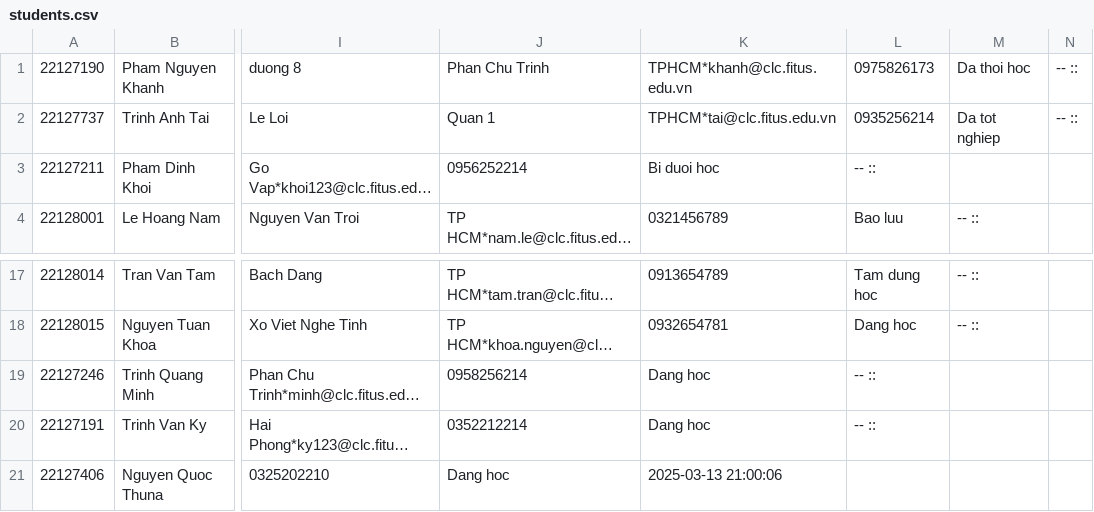
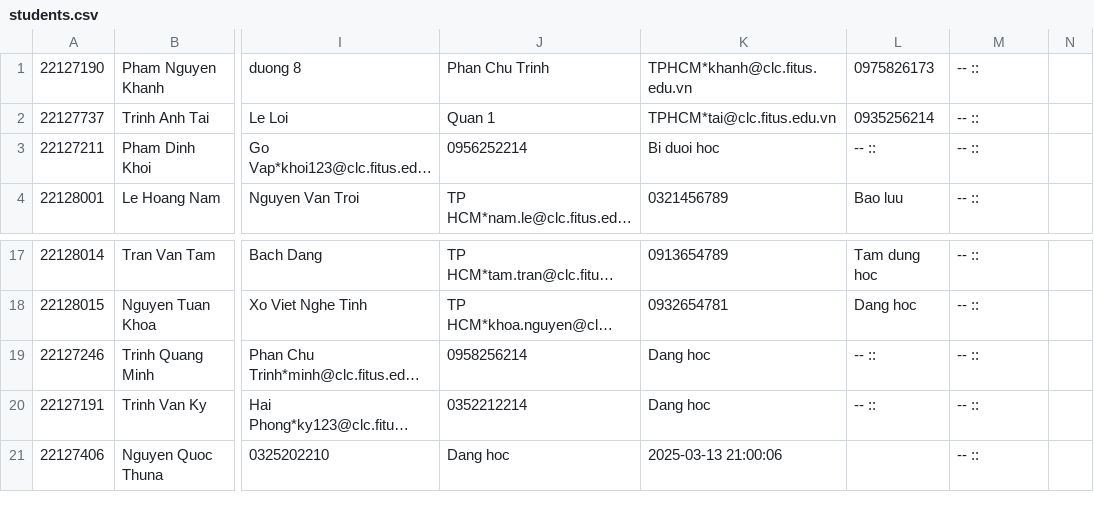
Before and after one commit to huy37204/TKPM-Exercise, a CSV file: students.csv, drawn as a sheet; only a part is shown, gaps mark what is left out; long unchanged cells end in …; the diff names each change by its address in the sheet, - before the commit and + after, or states it on an @@ line.

```diff
--- a/students.csv
+++ b/students.csv
-M1: Da thoi hoc
+M1: -- ::
-N1:N2: -- ::
+N1:N2: (empty)
-M2: Da tot nghiep
+M2: -- ::
-M3: (empty)
+M3: -- ::
-M19:M21: (empty)
+M19:M21: -- ::
```
Also changed, not shown: 16 other files.
